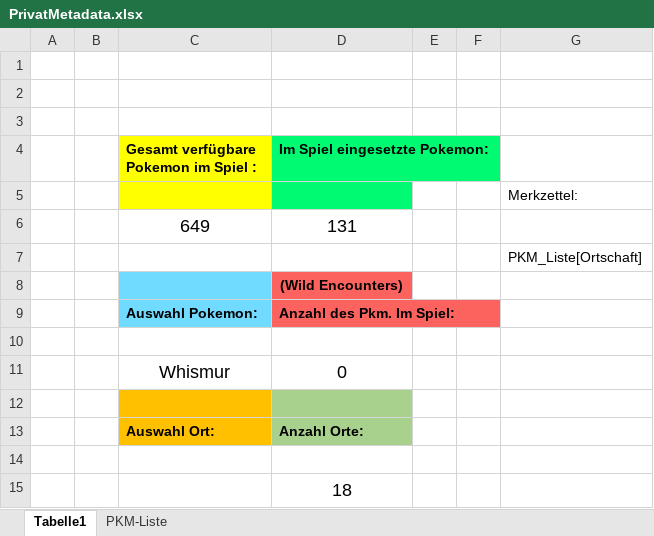
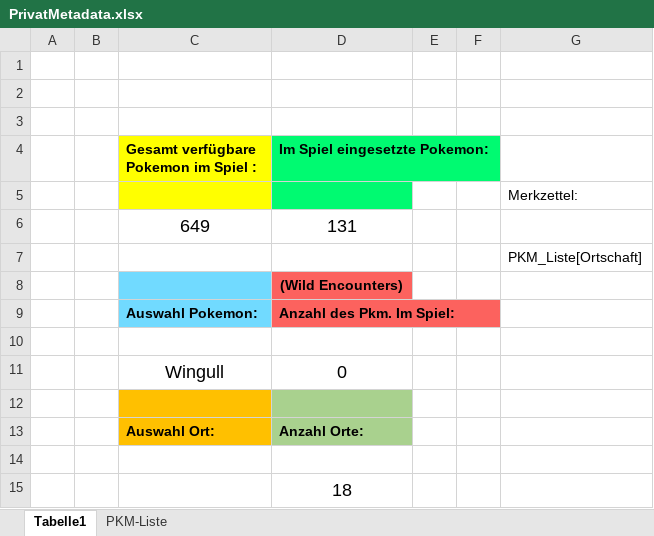
Before and after one commit to zeitzocker/Der-Echte-Norden-WIP, an Excel workbook: Textdocs&Tabellen/PrivatMetadata.xlsx, sheet Tabelle1, drawn as a sheet; values as stored, in another font and other column widths than the file's, no borders; the diff names each change by its address in the sheet, - before the commit and + after, or states it on an @@ line.

Commit message:
test 1

```diff
--- a/Textdocs&Tabellen/PrivatMetadata.xlsx (sheet Tabelle1)
+++ b/Textdocs&Tabellen/PrivatMetadata.xlsx (sheet Tabelle1)
-C11: Whismur
+C11: Wingull
```
